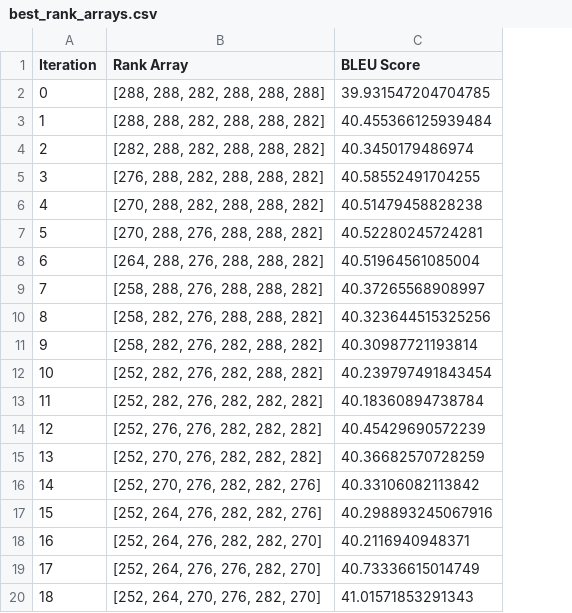
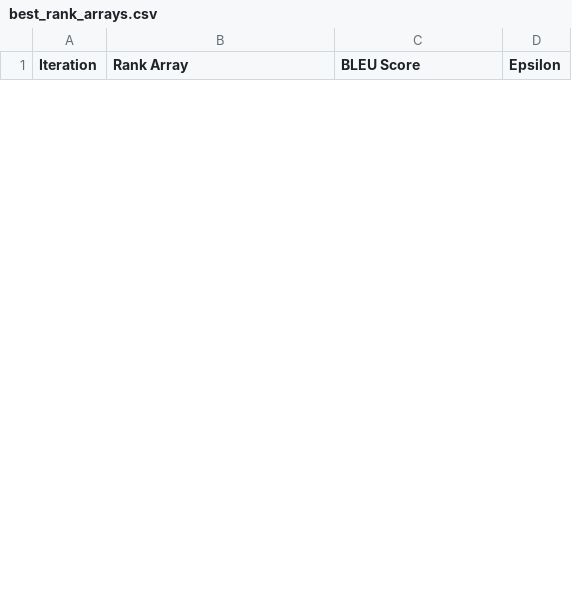
Before and after one commit to justinhuang666666/Approximate-Matrix-Vector-Multiplication, a CSV file: server/best_rank_arrays.csv, drawn as a sheet; only a part is shown; removed rows and columns are numbered as before the commit, all else as after; the diff covers the shown part only; the diff names each change by its address in the sheet, - before the commit and + after, or states it on an @@ line.

Commit message:
output log

```diff
--- a/server/best_rank_arrays.csv
+++ b/server/best_rank_arrays.csv
+column D (Epsilon), empty
-row 2: 0 | [288, 288, 282, 288, 288, 288] | 39.931547204704785
-row 3: 1 | [288, 288, 282, 288, 288, 282] | 40.455366125939484
-row 4: 2 | [282, 288, 282, 288, 288, 282] | 40.3450179486974
-row 5: 3 | [276, 288, 282, 288, 288, 282] | 40.58552491704255
-row 6: 4 | [270, 288, 282, 288, 288, 282] | 40.51479458828238
-row 7: 5 | [270, 288, 276, 288, 288, 282] | 40.52280245724281
-row 8: 6 | [264, 288, 276, 288, 288, 282] | 40.51964561085004
-row 9: 7 | [258, 288, 276, 288, 288, 282] | 40.37265568908997
-row 10: 8 | [258, 282, 276, 288, 288, 282] | 40.323644515325256
-row 11: 9 | [258, 282, 276, 282, 288, 282] | 40.30987721193814
-row 12: 10 | [252, 282, 276, 282, 288, 282] | 40.239797491843454
-row 13: 11 | [252, 282, 276, 282, 282, 282] | 40.18360894738784
-row 14: 12 | [252, 276, 276, 282, 282, 282] | 40.45429690572239
-row 15: 13 | [252, 270, 276, 282, 282, 282] | 40.36682570728259
-row 16: 14 | [252, 270, 276, 282, 282, 276] | 40.33106082113842
-row 17: 15 | [252, 264, 276, 282, 282, 276] | 40.298893245067916
-row 18: 16 | [252, 264, 276, 282, 282, 270] | 40.2116940948371
-row 19: 17 | [252, 264, 276, 276, 282, 270] | 40.73336615014749
-row 20: 18 | [252, 264, 270, 276, 282, 270] | 41.01571853291343
```
Also changed, not shown: 15 added rows and 13 removed rows elsewhere in this file.
